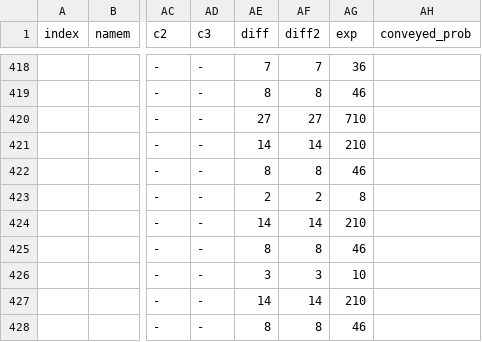
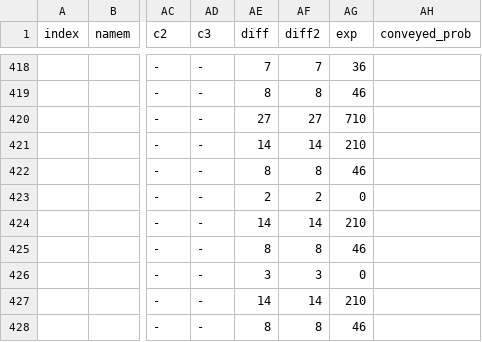
Before and after one commit to zHz00/nethack_external_pokedex, a CSV file: data/un6.csv, drawn as a sheet; only a part is shown, gaps mark what is left out; the diff covers the shown part only; the diff names each change by its address in the sheet, - before the commit and + after, or states it on an @@ line.

Commit message:
1. body pan fixes 2. Vanilla, xNetHack, Un6 tables fixed and updated

```diff
--- a/data/un6.csv
+++ b/data/un6.csv
-AG423 (exp): 8
+AG423 (exp): 0
-AG426 (exp): 10
+AG426 (exp): 0
```
Also changed, not shown: 33 edited cells elsewhere in this file, data/nh343.csv, data/nh367.csv, 4 other files.
